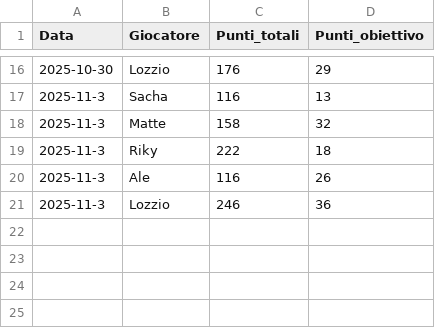
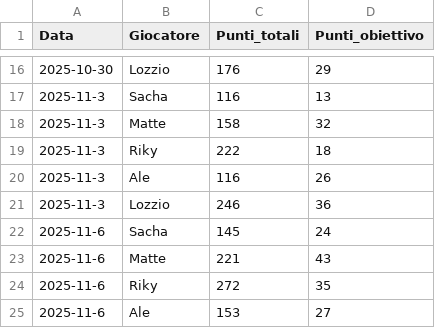
Before and after one commit to matte995/risiko-championship.github.io, a CSV file: js/statistiche/general_trend.csv, drawn as a sheet; only a part is shown, gaps mark what is left out; the diff names each change by its address in the sheet, - before the commit and + after, or states it on an @@ line.

```diff
--- a/js/statistiche/general_trend.csv
+++ b/js/statistiche/general_trend.csv
+row 22: 2025-11-6 | Sacha | 145 | 24
+row 23: 2025-11-6 | Matte | 221 | 43
+row 24: 2025-11-6 | Riky | 272 | 35
+row 25: 2025-11-6 | Ale | 153 | 27
```
Also changed, not shown: 2 other files.
